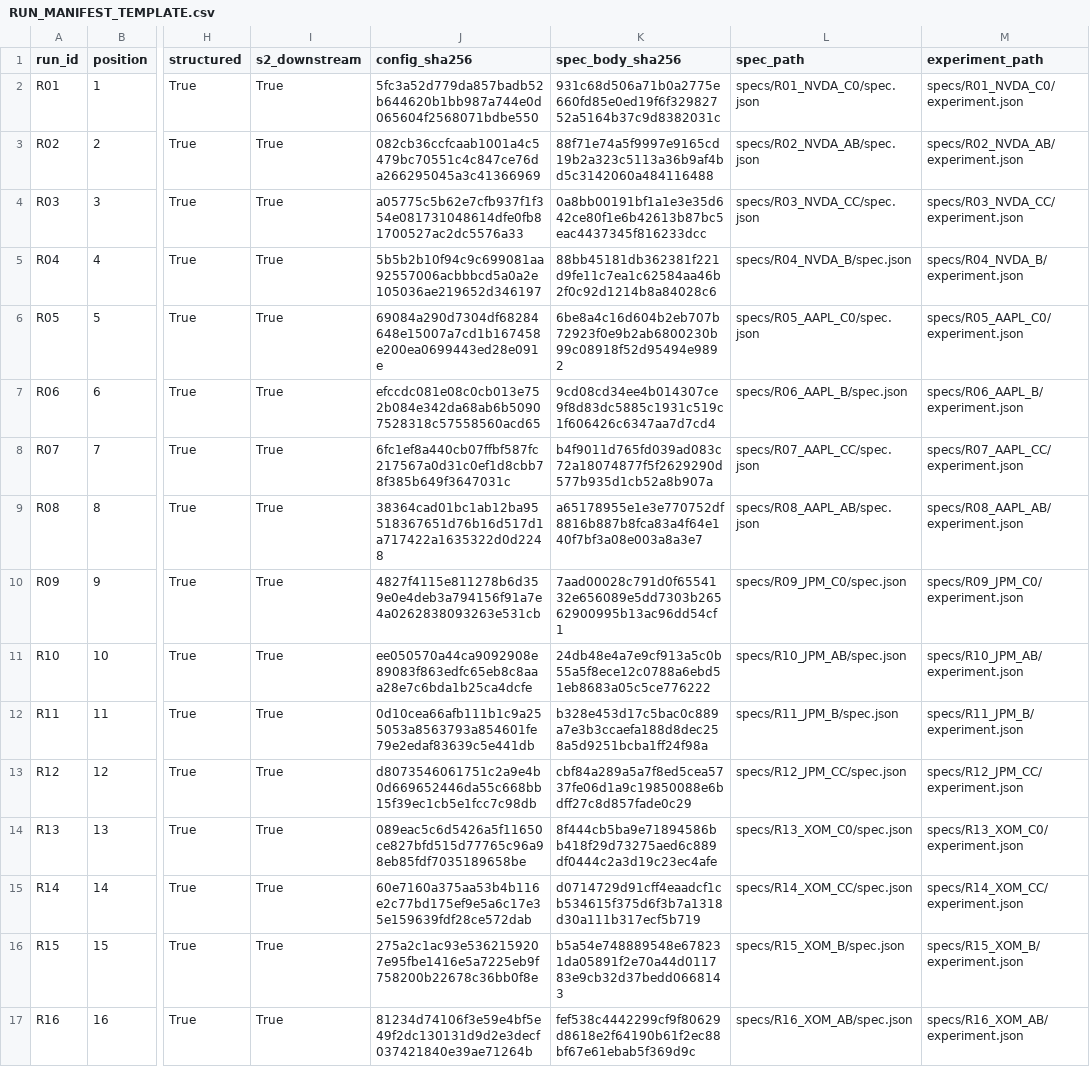
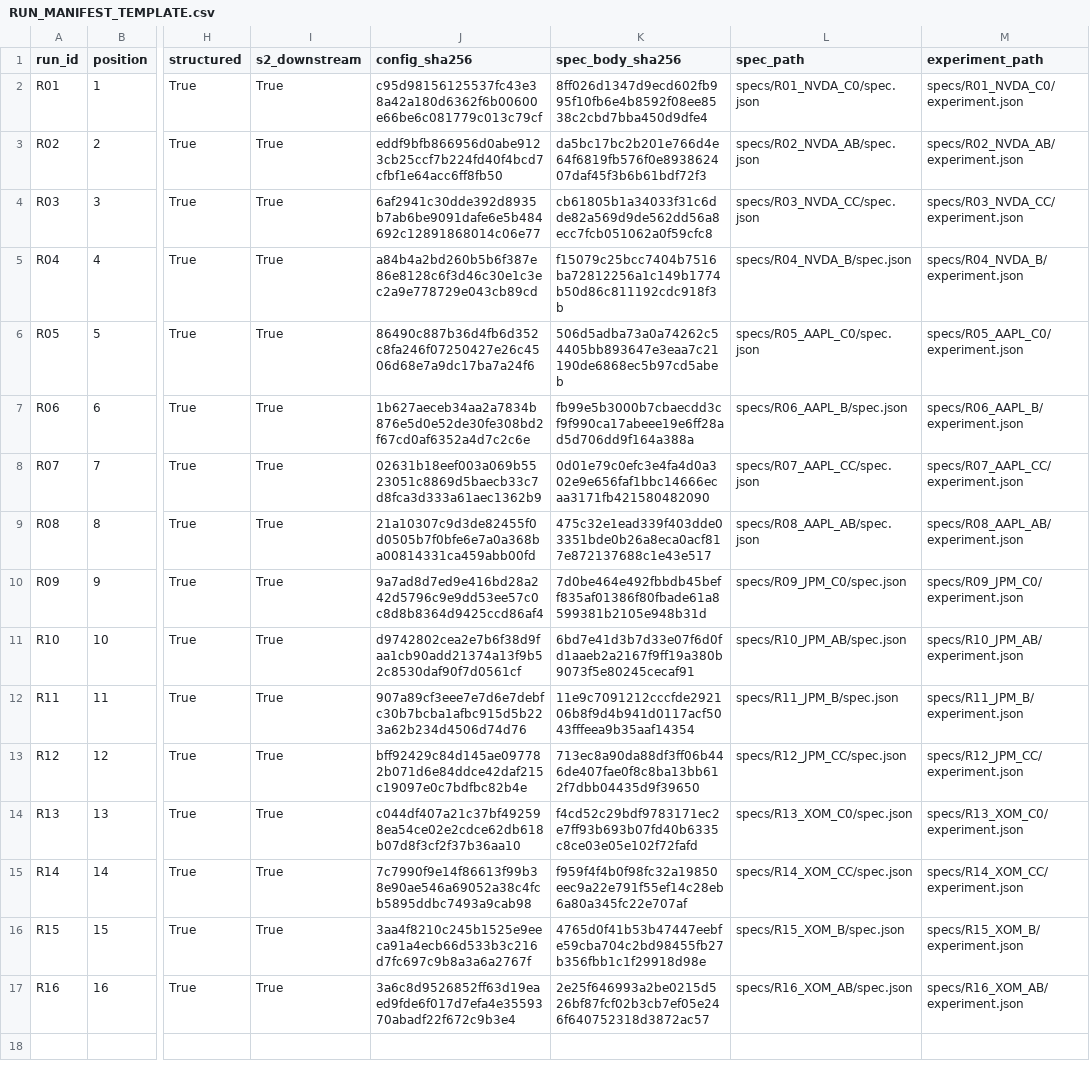
Before and after one commit to 1longlong/TradingAgents, a CSV file: token_benchmarks/live_pilot_2x2/cand01_batch_16run_v3/RUN_MANIFEST_TEMPLATE.csv, drawn as a sheet; only a part is shown, gaps mark what is left out; the diff names each change by its address in the sheet, - before the commit and + after, or states it on an @@ line.

```diff
--- a/token_benchmarks/live_pilot_2x2/cand01_batch_16run_v3/RUN_MANIFEST_TEMPLATE.csv
+++ b/token_benchmarks/live_pilot_2x2/cand01_batch_16run_v3/RUN_MANIFEST_TEMPLATE.csv
-J2 (config_sha256): 5fc3a52d779da857badb52b644620b1bb987a744e0d065604f2568071bdbe550
+J2 (config_sha256): c95d98156125537fc43e38a42a180d6362f6b00600e66be6c081779c013c79cf
-K2 (spec_body_sha256): 931c68d506a71b0a2775e660fd85e0ed19f6f32982752a5164b37c9d8382031c
+K2 (spec_body_sha256): 8ff026d1347d9ecd602fb995f10fb6e4b8592f08ee8538c2cbd7bba450d9dfe4
-J3 (config_sha256): 082cb36ccfcaab1001a4c5479bc70551c4c847ce76da266295045a3c41366969
+J3 (config_sha256): eddf9bfb866956d0abe9123cb25ccf7b224fd40f4bcd7cfbf1e64acc6ff8fb50
-K3 (spec_body_sha256): 88f71e74a5f9997e9165cd19b2a323c5113a36b9af4bd5c3142060a484116488
+K3 (spec_body_sha256): da5bc17bc2b201e766d4e64f6819fb576f0e893862407daf45f3b6b61bdf72f3
-J4 (config_sha256): a05775c5b62e7cfb937f1f354e081731048614dfe0fb81700527ac2dc5576a33
+J4 (config_sha256): 6af2941c30dde392d8935b7ab6be9091dafe6e5b484692c12891868014c06e77
-K4 (spec_body_sha256): 0a8bb00191bf1a1e3e35d642ce80f1e6b42613b87bc5eac4437345f816233dcc
+K4 (spec_body_sha256): cb61805b1a34033f31c6dde82a569d9de562dd56a8ecc7fcb051062a0f59cfc8
-J5 (config_sha256): 5b5b2b10f94c9c699081aa92557006acbbbcd5a0a2e105036ae219652d346197
+J5 (config_sha256): a84b4a2bd260b5b6f387e86e8128c6f3d46c30e1c3ec2a9e778729e043cb89cd
-K5 (spec_body_sha256): 88bb45181db362381f221d9fe11c7ea1c62584aa46b2f0c92d1214b8a84028c6
+K5 (spec_body_sha256): f15079c25bcc7404b7516ba72812256a1c149b1774b50d86c811192cdc918f3b
-J6 (config_sha256): 69084a290d7304df68284648e15007a7cd1b167458e200ea0699443ed28e091e
+J6 (config_sha256): 86490c887b36d4fb6d352c8fa246f07250427e26c4506d68e7a9dc17ba7a24f6
-K6 (spec_body_sha256): 6be8a4c16d604b2eb707b72923f0e9b2ab6800230b99c08918f52d95494e9892
+K6 (spec_body_sha256): 506d5adba73a0a74262c54405bb893647e3eaa7c21190de6868ec5b97cd5abeb
-J7 (config_sha256): efccdc081e08c0cb013e752b084e342da68ab6b50907528318c57558560acd65
+J7 (config_sha256): 1b627aeceb34aa2a7834b876e5d0e52de30fe308bd2f67cd0af6352a4d7c2c6e
-K7 (spec_body_sha256): 9cd08cd34ee4b014307ce9f8d83dc5885c1931c519c1f606426c6347aa7d7cd4
+K7 (spec_body_sha256): fb99e5b3000b7cbaecdd3cf9f990ca17abeee19e6ff28ad5d706dd9f164a388a
-J8 (config_sha256): 6fc1ef8a440cb07ffbf587fc217567a0d31c0ef1d8cbb78f385b649f3647031c
+J8 (config_sha256): 02631b18eef003a069b5523051c8869d5baecb33c7d8fca3d333a61aec1362b9
-K8 (spec_body_sha256): b4f9011d765fd039ad083c72a18074877f5f2629290d577b935d1cb52a8b907a
+K8 (spec_body_sha256): 0d01e79c0efc3e4fa4d0a302e9e656faf1bbc14666ecaa3171fb421580482090
-J9 (config_sha256): 38364cad01bc1ab12ba95518367651d76b16d517d1a717422a1635322d0d2248
+J9 (config_sha256): 21a10307c9d3de82455f0d0505b7f0bfe6e7a0a368ba00814331ca459abb00fd
-K9 (spec_body_sha256): a65178955e1e3e770752df8816b887b8fca83a4f64e140f7bf3a08e003a8a3e7
+K9 (spec_body_sha256): 475c32e1ead339f403dde03351bde0b26a8eca0acf817e872137688c1e43e517
-J10 (config_sha256): 4827f4115e811278b6d359e0e4deb3a794156f91a7e4a0262838093263e531cb
+J10 (config_sha256): 9a7ad8d7ed9e416bd28a242d5796c9e9dd53ee57c0c8d8b8364d9425ccd86af4
-K10 (spec_body_sha256): 7aad00028c791d0f6554132e656089e5dd7303b26562900995b13ac96dd54cf1
+K10 (spec_body_sha256): 7d0be464e492fbbdb45beff835af01386f80fbade61a8599381b2105e948b31d
-J11 (config_sha256): ee050570a44ca9092908e89083f863edfc65eb8c8aaa28e7c6bda1b25ca4dcfe
+J11 (config_sha256): d9742802cea2e7b6f38d9faa1cb90add21374a13f9b52c8530daf90f7d0561cf
-K11 (spec_body_sha256): 24db48e4a7e9cf913a5c0b55a5f8ece12c0788a6ebd51eb8683a05c5ce776222
+K11 (spec_body_sha256): 6bd7e41d3b7d33e07f6d0fd1aaeb2a2167f9ff19a380b9073f5e80245cecaf91
-J12 (config_sha256): 0d10cea66afb111b1c9a255053a8563793a854601fe79e2edaf83639c5e441db
+J12 (config_sha256): 907a89cf3eee7e7d6e7debfc30b7bcba1afbc915d5b223a62b234d4506d74d76
-K12 (spec_body_sha256): b328e453d17c5bac0c889a7e3b3ccaefa188d8dec258a5d9251bcba1ff24f98a
+K12 (spec_body_sha256): 11e9c7091212cccfde292106b8f9d4b941d0117acf5043fffeea9b35aaf14354
-J13 (config_sha256): d8073546061751c2a9e4b0d669652446da55c668bb15f39ec1cb5e1fcc7c98db
+J13 (config_sha256): bff92429c84d145ae097782b071d6e84ddce42daf215c19097e0c7bdfbc82b4e
-K13 (spec_body_sha256): cbf84a289a5a7f8ed5cea5737fe06d1a9c19850088e6bdff27c8d857fade0c29
+K13 (spec_body_sha256): 713ec8a90da88df3ff06b446de407fae0f8c8ba13bb612f7dbb04435d9f39650
-J14 (config_sha256): 089eac5c6d5426a5f11650ce827bfd515d77765c96a98eb85fdf7035189658be
+J14 (config_sha256): c044df407a21c37bf492598ea54ce02e2cdce62db618b07d8f3cf2f37b36aa10
-K14 (spec_body_sha256): 8f444cb5ba9e71894586bb418f29d73275aed6c889df0444c2a3d19c23ec4afe
+K14 (spec_body_sha256): f4cd52c29bdf9783171ec2e7ff93b693b07fd40b6335c8ce03e05e102f72fafd
-J15 (config_sha256): 60e7160a375aa53b4b116e2c77bd175ef9e5a6c17e35e159639fdf28ce572dab
+J15 (config_sha256): 7c7990f9e14f86613f99b38e90ae546a69052a38c4fcb5895ddbc7493a9cab98
-K15 (spec_body_sha256): d0714729d91cff4eaadcf1cb534615f375d6f3b7a1318d30a111b317ecf5b719
+K15 (spec_body_sha256): f959f4f4b0f98fc32a19850eec9a22e791f55ef14c28eb6a80a345fc22e707af
-J16 (config_sha256): 275a2c1ac93e5362159207e95fbe1416e5a7225eb9f758200b22678c36bb0f8e
+J16 (config_sha256): 3aa4f8210c245b1525e9eeca91a4ecb66d533b3c216d7fc697c9b8a3a6a2767f
-K16 (spec_body_sha256): b5a54e748889548e678231da05891f2e70a44d011783e9cb32d37bedd0668143
+K16 (spec_body_sha256): 4765d0f41b53b47447eebfe59cba704c2bd98455fb27b356fbb1c1f29918d98e
-J17 (config_sha256): 81234d74106f3e59e4bf5e49f2dc130131d9d2e3decf037421840e39ae71264b
+J17 (config_sha256): 3a6c8d9526852ff63d19eaed9fde6f017d7efa4e3559370abadf22f672c9b3e4
-K17 (spec_body_sha256): fef538c4442299cf9f80629d8618e2f64190b61f2ec88bf67e61ebab5f369d9c
+K17 (spec_body_sha256): 2e25f646993a2be0215d526bf87fcf02b3cb7ef05e246f640752318d3872ac57
```
Also changed, not shown: token_benchmarks/live_pilot_2x2/cand01_batch_16run_v3/CONFIG_HASH_MANIFEST.csv, 49 other files.
